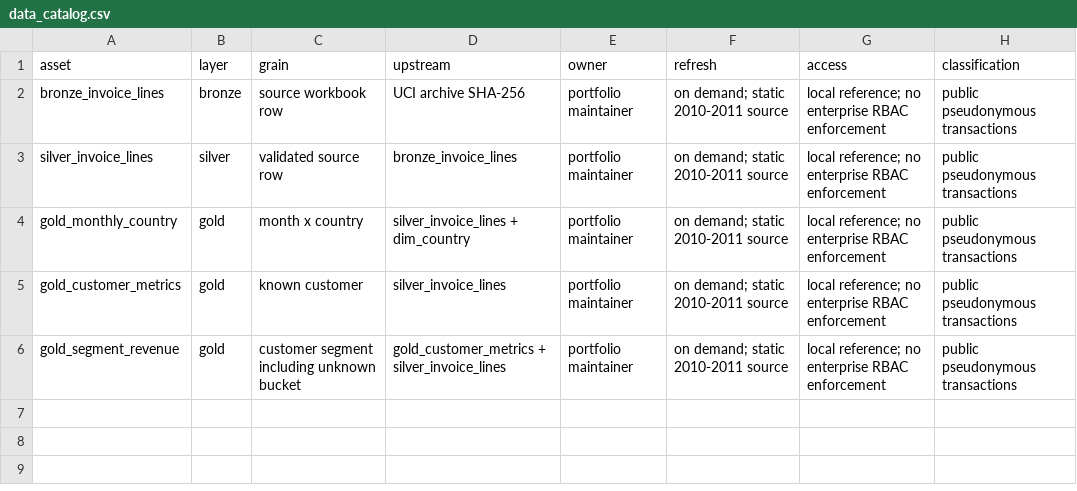
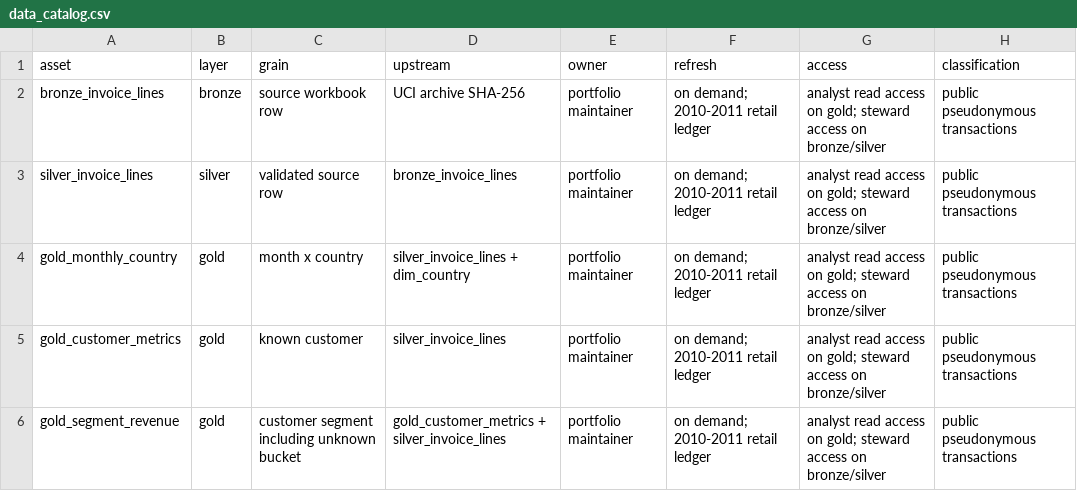
Before and after one commit to mganesh1610/enterprise-digital-transformation-suite, a CSV file: customer_revenue_lakehouse/outputs/data_catalog.csv, drawn as a sheet.

Commit message:
Streamline lakehouse documentation and validation report

```diff
--- a/customer_revenue_lakehouse/outputs/data_catalog.csv
+++ b/customer_revenue_lakehouse/outputs/data_catalog.csv
@@ -1,6 +1,6 @@
 asset,layer,grain,upstream,owner,refresh,access,classification
-bronze_invoice_lines,bronze,source workbook row,UCI archive SHA-256,portfolio maintainer,on demand; static 2010-2011 source,local reference; no enterprise RBAC enforcement,public pseudonymous transactions
-silver_invoice_lines,silver,validated source row,bronze_invoice_lines,portfolio maintainer,on demand; static 2010-2011 source,local reference; no enterprise RBAC enforcement,public pseudonymous transactions
-gold_monthly_country,gold,month x country,silver_invoice_lines + dim_country,portfolio maintainer,on demand; static 2010-2011 source,local reference; no enterprise RBAC enforcement,public pseudonymous transactions
-gold_customer_metrics,gold,known customer,silver_invoice_lines,portfolio maintainer,on demand; static 2010-2011 source,local reference; no enterprise RBAC enforcement,public pseudonymous transactions
-gold_segment_revenue,gold,customer segment including unknown bucket,gold_customer_metrics + silver_invoice_lines,portfolio maintainer,on demand; static 2010-2011 source,local reference; no enterprise RBAC enforcement,public pseudonymous transactions
+bronze_invoice_lines,bronze,source workbook row,UCI archive SHA-256,portfolio maintainer,on demand; 2010-2011 retail ledger,analyst read access on gold; steward access on bronze/silver,public pseudonymous transactions
+silver_invoice_lines,silver,validated source row,bronze_invoice_lines,portfolio maintainer,on demand; 2010-2011 retail ledger,analyst read access on gold; steward access on bronze/silver,public pseudonymous transactions
+gold_monthly_country,gold,month x country,silver_invoice_lines + dim_country,portfolio maintainer,on demand; 2010-2011 retail ledger,analyst read access on gold; steward access on bronze/silver,public pseudonymous transactions
+gold_customer_metrics,gold,known customer,silver_invoice_lines,portfolio maintainer,on demand; 2010-2011 retail ledger,analyst read access on gold; steward access on bronze/silver,public pseudonymous transactions
+gold_segment_revenue,gold,customer segment including unknown bucket,gold_customer_metrics + silver_invoice_lines,portfolio maintainer,on demand; 2010-2011 retail ledger,analyst read access on gold; steward access on bronze/silver,public pseudonymous transactions
```
Also changed, not shown: 7 other files.
